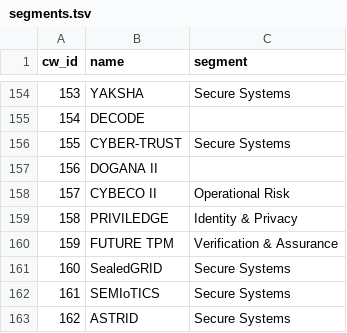
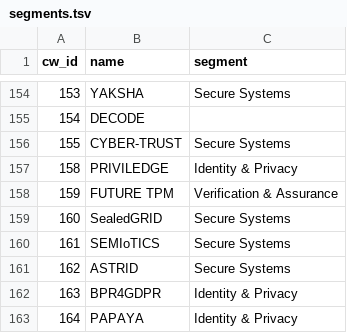
Before and after one commit to micheldrescher/cw-project-radar, a TSV file: __data__/segments.tsv, drawn as a sheet; only a part is shown, gaps mark what is left out; the shorter side is filled out with more unchanged rows.

Commit message:
Remove dulicates from reference projects

```diff
--- a/__data__/segments.tsv
+++ b/__data__/segments.tsv
@@ -156,4 +156,2 @@ cw_id	name	segment
 155	CYBER-TRUST	Secure Systems
-156	DOGANA II	
-157	CYBECO II	Operational Risk
 158	PRIVILEDGE	Identity & Privacy
```
